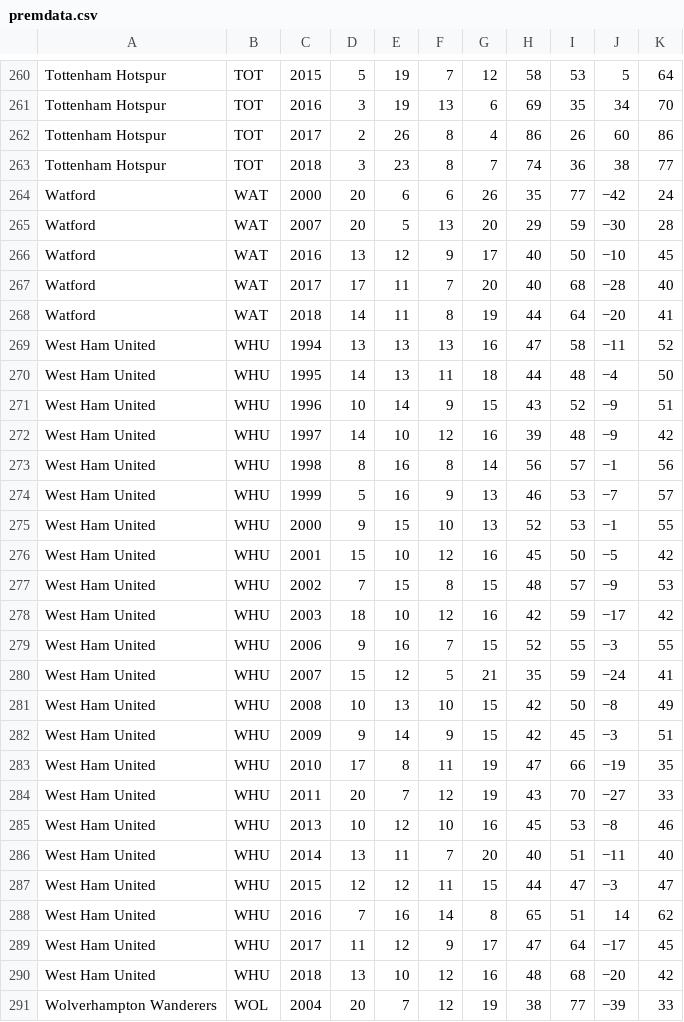
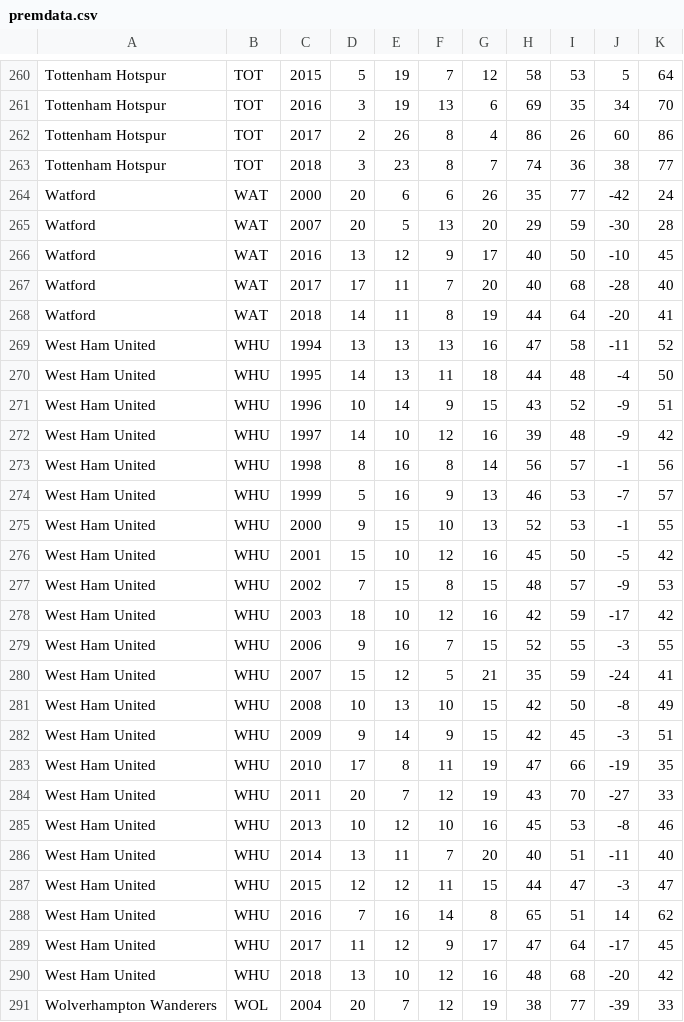
Before and after one commit to NickTooley/EPL-Statistics, a CSV file: flask/static/premdata.csv, drawn as a sheet; only a part is shown, gaps mark what is left out; the diff covers the shown part only.

```diff
--- a/flask/static/premdata.csv
+++ b/flask/static/premdata.csv
@@ -263,29 +263,29 @@ Tottenham Hotspur,TOT,2017,2,26,8,4,86,26,60,86
 Tottenham Hotspur,TOT,2018,3,23,8,7,74,36,38,77
-Watford,WAT,2000,20,6,6,26,35,77,−42,24
-Watford,WAT,2007,20,5,13,20,29,59,−30,28
-Watford,WAT,2016,13,12,9,17,40,50,−10,45
-Watford,WAT,2017,17,11,7,20,40,68,−28,40
-Watford,WAT,2018,14,11,8,19,44,64,−20,41
-West Ham United,WHU,1994,13,13,13,16,47,58,−11,52
-West Ham United,WHU,1995,14,13,11,18,44,48,−4,50
-West Ham United,WHU,1996,10,14,9,15,43,52,−9,51
-West Ham United,WHU,1997,14,10,12,16,39,48,−9,42
-West Ham United,WHU,1998,8,16,8,14,56,57,−1,56
-West Ham United,WHU,1999,5,16,9,13,46,53,−7,57
-West Ham United,WHU,2000,9,15,10,13,52,53,−1,55
-West Ham United,WHU,2001,15,10,12,16,45,50,−5,42
-West Ham United,WHU,2002,7,15,8,15,48,57,−9,53
-West Ham United,WHU,2003,18,10,12,16,42,59,−17,42
-West Ham United,WHU,2006,9,16,7,15,52,55,−3,55
-West Ham United,WHU,2007,15,12,5,21,35,59,−24,41
-West Ham United,WHU,2008,10,13,10,15,42,50,−8,49
-West Ham United,WHU,2009,9,14,9,15,42,45,−3,51
-West Ham United,WHU,2010,17,8,11,19,47,66,−19,35
-West Ham United,WHU,2011,20,7,12,19,43,70,−27,33
-West Ham United,WHU,2013,10,12,10,16,45,53,−8,46
-West Ham United,WHU,2014,13,11,7,20,40,51,−11,40
-West Ham United,WHU,2015,12,12,11,15,44,47,−3,47
+Watford,WAT,2000,20,6,6,26,35,77,-42,24
+Watford,WAT,2007,20,5,13,20,29,59,-30,28
+Watford,WAT,2016,13,12,9,17,40,50,-10,45
+Watford,WAT,2017,17,11,7,20,40,68,-28,40
+Watford,WAT,2018,14,11,8,19,44,64,-20,41
+West Ham United,WHU,1994,13,13,13,16,47,58,-11,52
+West Ham United,WHU,1995,14,13,11,18,44,48,-4,50
+West Ham United,WHU,1996,10,14,9,15,43,52,-9,51
+West Ham United,WHU,1997,14,10,12,16,39,48,-9,42
+West Ham United,WHU,1998,8,16,8,14,56,57,-1,56
+West Ham United,WHU,1999,5,16,9,13,46,53,-7,57
+West Ham United,WHU,2000,9,15,10,13,52,53,-1,55
+West Ham United,WHU,2001,15,10,12,16,45,50,-5,42
+West Ham United,WHU,2002,7,15,8,15,48,57,-9,53
+West Ham United,WHU,2003,18,10,12,16,42,59,-17,42
+West Ham United,WHU,2006,9,16,7,15,52,55,-3,55
+West Ham United,WHU,2007,15,12,5,21,35,59,-24,41
+West Ham United,WHU,2008,10,13,10,15,42,50,-8,49
+West Ham United,WHU,2009,9,14,9,15,42,45,-3,51
+West Ham United,WHU,2010,17,8,11,19,47,66,-19,35
+West Ham United,WHU,2011,20,7,12,19,43,70,-27,33
+West Ham United,WHU,2013,10,12,10,16,45,53,-8,46
+West Ham United,WHU,2014,13,11,7,20,40,51,-11,40
+West Ham United,WHU,2015,12,12,11,15,44,47,-3,47
 West Ham United,WHU,2016,7,16,14,8,65,51,14,62
-West Ham United,WHU,2017,11,12,9,17,47,64,−17,45
-West Ham United,WHU,2018,13,10,12,16,48,68,−20,42
-Wolverhampton Wanderers,WOL,2004,20,7,12,19,38,77,−39,33
+West Ham United,WHU,2017,11,12,9,17,47,64,-17,45
+West Ham United,WHU,2018,13,10,12,16,48,68,-20,42
+Wolverhampton Wanderers,WOL,2004,20,7,12,19,38,77,-39,33
```
Also changed, not shown: 104 edited cells elsewhere in this file, 2 other files.
